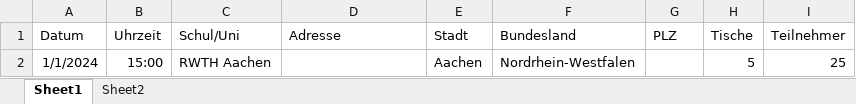
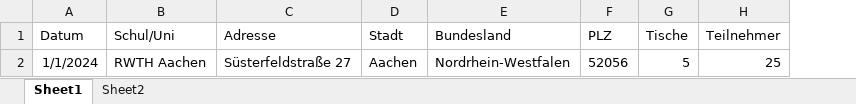
Before and after one commit to Shinekaze/ClimatePlotter, an Excel workbook: Excel_Input/backup/Aachen1.xlsx, sheet Sheet1, drawn as a sheet; values as stored, in another font and other column widths than the file's, no borders; removed rows and columns are numbered as before the commit, all else as after; the diff names each change by its address in the sheet, - before the commit and + after, or states it on an @@ line.

```diff
--- a/Excel_Input/backup/Aachen1.xlsx (sheet Sheet1)
+++ b/Excel_Input/backup/Aachen1.xlsx (sheet Sheet1)
-column B (Uhrzeit), row 2: 15:00
-C2 (Adresse): (empty)
+C2 (Adresse): Süsterfeldstraße 27
-F2 (PLZ): (empty)
+F2 (PLZ): 52056
```
Also changed, not shown: Climate_Fresk_Input_Template.xlsx, Excel_Input/backup/Bayern1.xlsx, 4 other files.
